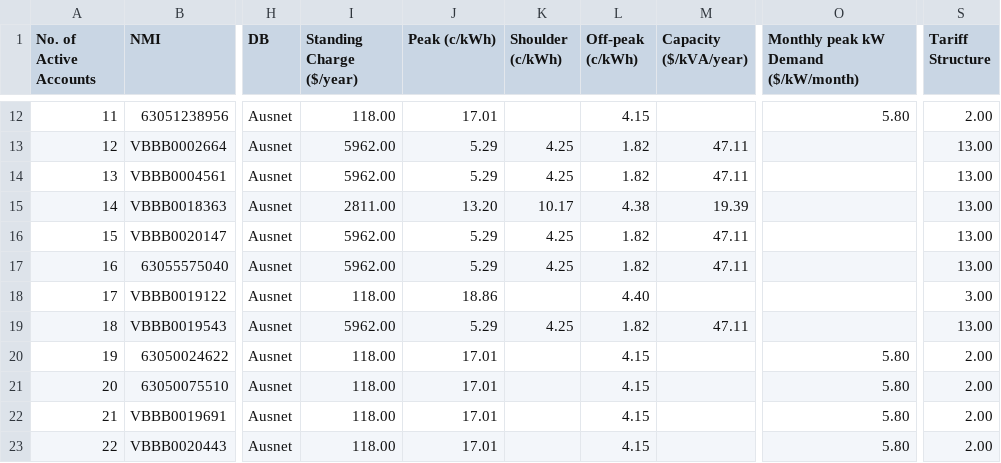
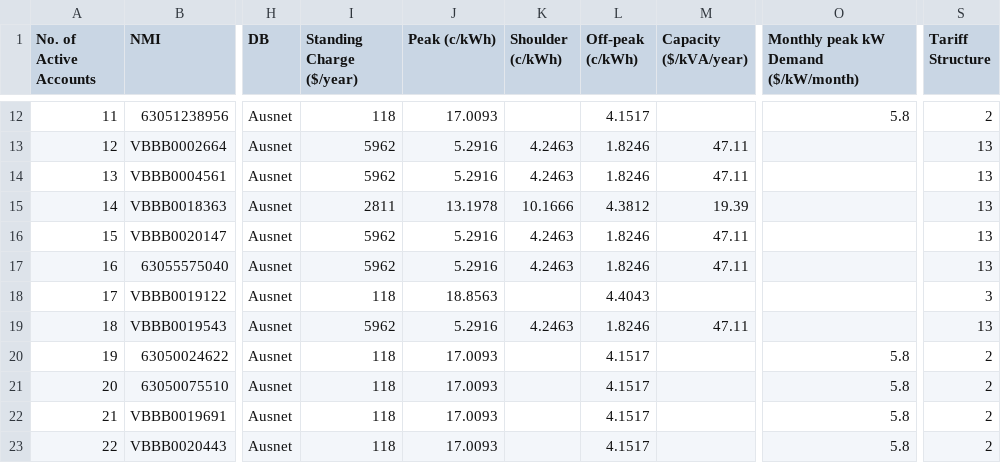
Before and after one commit to DOCraven/GRAPHY_SIMPLE, a CSV file: INPUT DATA/Network Tariffs.csv, drawn as a sheet; only a part is shown, gaps mark what is left out; the diff covers the shown part only; the diff names each change by its address in the sheet, - before the commit and + after, or states it on an @@ line.

Commit message:
network charge component

```diff
--- a/INPUT DATA/Network Tariffs.csv
+++ b/INPUT DATA/Network Tariffs.csv
-I12 (Standing Charge ($/year)): 118.00
+I12 (Standing Charge ($/year)): 118
-J12 (Peak (c/kWh)): 17.01
+J12 (Peak (c/kWh)): 17.0093
-L12 (Off-peak (c/kWh)): 4.15
+L12 (Off-peak (c/kWh)): 4.1517
-O12: 5.80
+O12: 5.8
-S12 (Tariff Structure): 2.00
+S12 (Tariff Structure): 2
-I13:I14 (Standing Charge ($/year)): 5962.00
+I13:I14 (Standing Charge ($/year)): 5962
-J13:J14 (Peak (c/kWh)): 5.29
+J13:J14 (Peak (c/kWh)): 5.2916
-K13:K14 (Shoulder (c/kWh)): 4.25
+K13:K14 (Shoulder (c/kWh)): 4.2463
-L13:L14 (Off-peak (c/kWh)): 1.82
+L13:L14 (Off-peak (c/kWh)): 1.8246
-S13:S17 (Tariff Structure): 13.00
+S13:S17 (Tariff Structure): 13
-I15 (Standing Charge ($/year)): 2811.00
+I15 (Standing Charge ($/year)): 2811
-J15 (Peak (c/kWh)): 13.20
+J15 (Peak (c/kWh)): 13.1978
-K15 (Shoulder (c/kWh)): 10.17
+K15 (Shoulder (c/kWh)): 10.1666
-L15 (Off-peak (c/kWh)): 4.38
+L15 (Off-peak (c/kWh)): 4.3812
-I16:I17 (Standing Charge ($/year)): 5962.00
+I16:I17 (Standing Charge ($/year)): 5962
-J16:J17 (Peak (c/kWh)): 5.29
+J16:J17 (Peak (c/kWh)): 5.2916
-K16:K17 (Shoulder (c/kWh)): 4.25
+K16:K17 (Shoulder (c/kWh)): 4.2463
-L16:L17 (Off-peak (c/kWh)): 1.82
+L16:L17 (Off-peak (c/kWh)): 1.8246
-I18 (Standing Charge ($/year)): 118.00
+I18 (Standing Charge ($/year)): 118
-J18 (Peak (c/kWh)): 18.86
+J18 (Peak (c/kWh)): 18.8563
-L18 (Off-peak (c/kWh)): 4.40
+L18 (Off-peak (c/kWh)): 4.4043
-S18 (Tariff Structure): 3.00
+S18 (Tariff Structure): 3
-I19 (Standing Charge ($/year)): 5962.00
+I19 (Standing Charge ($/year)): 5962
-J19 (Peak (c/kWh)): 5.29
+J19 (Peak (c/kWh)): 5.2916
-K19 (Shoulder (c/kWh)): 4.25
+K19 (Shoulder (c/kWh)): 4.2463
-L19 (Off-peak (c/kWh)): 1.82
+L19 (Off-peak (c/kWh)): 1.8246
-S19 (Tariff Structure): 13.00
+S19 (Tariff Structure): 13
-I20:I23 (Standing Charge ($/year)): 118.00
+I20:I23 (Standing Charge ($/year)): 118
-J20:J23 (Peak (c/kWh)): 17.01
+J20:J23 (Peak (c/kWh)): 17.0093
-L20:L23 (Off-peak (c/kWh)): 4.15
+L20:L23 (Off-peak (c/kWh)): 4.1517
-O20:O23: 5.80
+O20:O23: 5.8
-S20:S23 (Tariff Structure): 2.00
+S20:S23 (Tariff Structure): 2
```
Also changed, not shown: 78 edited cells elsewhere in this file, 3 other files.
